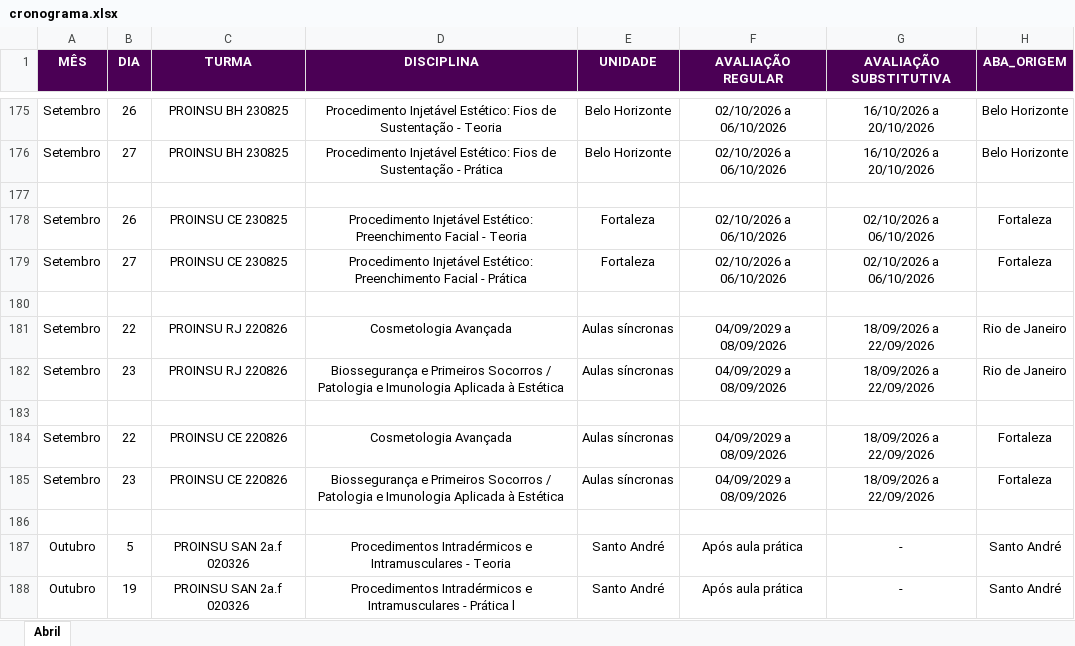
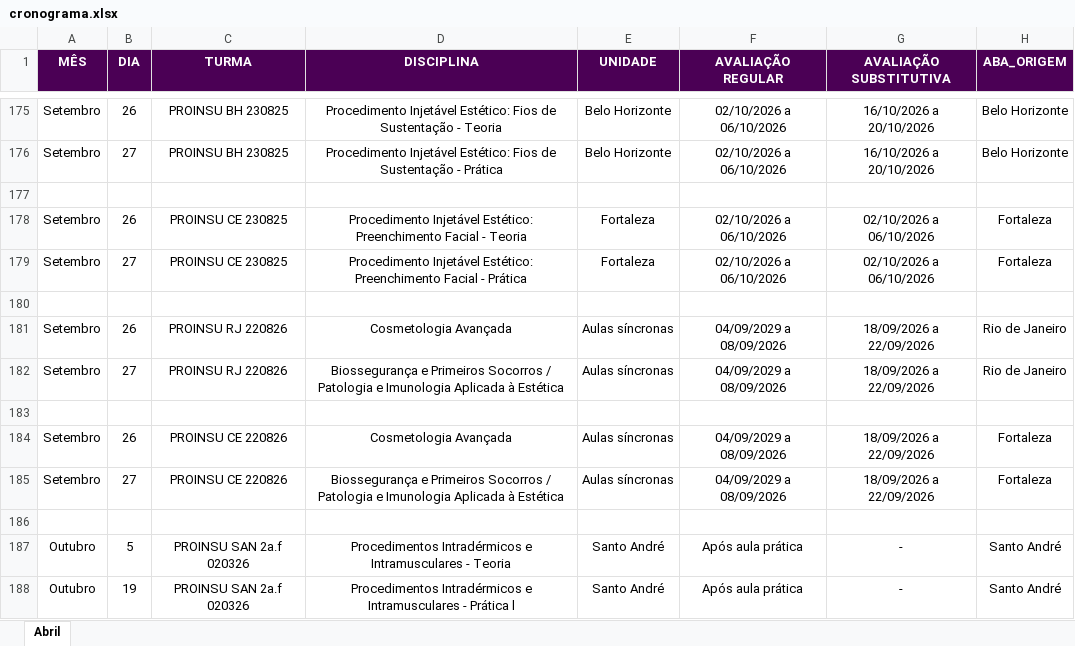
Before and after one commit to Algor365/cronograma, an Excel workbook: cronograma.xlsx, sheet Abril, drawn as a sheet; only a part is shown, gaps mark what is left out; values as stored, in another font and other column widths than the file's, no borders; the diff names each change by its address in the sheet, - before the commit and + after, or states it on an @@ line.

Commit message:
biosegurança setembro de 23 para 27

```diff
--- a/cronograma.xlsx (sheet Abril)
+++ b/cronograma.xlsx (sheet Abril)
-B181 (DIA): 22
+B181 (DIA): 26
-B182 (DIA): 23
+B182 (DIA): 27
-B184 (DIA): 22
+B184 (DIA): 26
-B185 (DIA): 23
+B185 (DIA): 27
```
